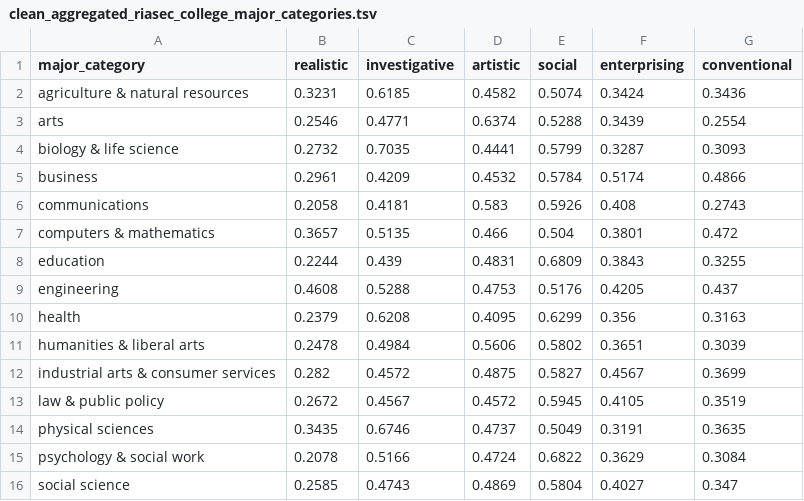
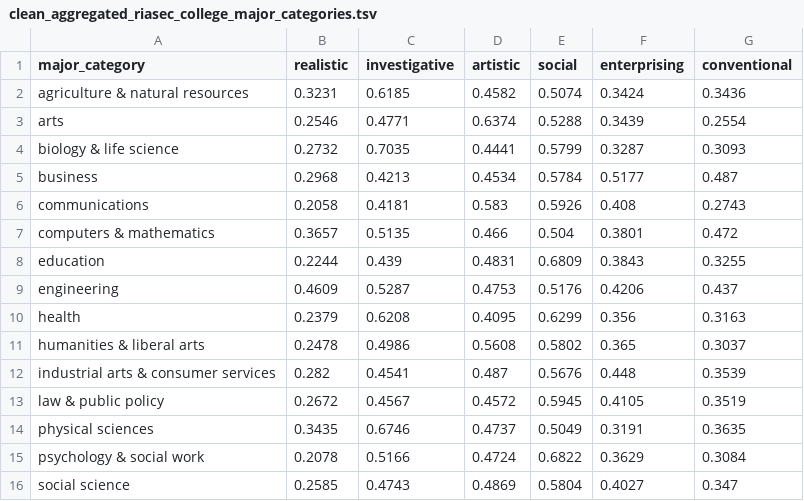
Before and after one commit to brendanmcc02/masters-thesis, a TSV file: datasets/open-psychometrics/clean_aggregated_riasec_college_major_categories.tsv, drawn as a sheet.

```diff
--- a/datasets/open-psychometrics/clean_aggregated_riasec_college_major_categories.tsv
+++ b/datasets/open-psychometrics/clean_aggregated_riasec_college_major_categories.tsv
@@ -4,3 +4,3 @@ arts	0.2546	0.4771	0.6374	0.5288	0.3439	0.2554
 biology & life science	0.2732	0.7035	0.4441	0.5799	0.3287	0.3093
-business	0.2961	0.4209	0.4532	0.5784	0.5174	0.4866
+business	0.2968	0.4213	0.4534	0.5784	0.5177	0.487
 communications	0.2058	0.4181	0.583	0.5926	0.408	0.2743
@@ -8,6 +8,6 @@ computers & mathematics	0.3657	0.5135	0.466	0.504	0.3801	0.472
 education	0.2244	0.439	0.4831	0.6809	0.3843	0.3255
-engineering	0.4608	0.5288	0.4753	0.5176	0.4205	0.437
+engineering	0.4609	0.5287	0.4753	0.5176	0.4206	0.437
 health	0.2379	0.6208	0.4095	0.6299	0.356	0.3163
-humanities & liberal arts	0.2478	0.4984	0.5606	0.5802	0.3651	0.3039
-industrial arts & consumer services	0.282	0.4572	0.4875	0.5827	0.4567	0.3699
+humanities & liberal arts	0.2478	0.4986	0.5608	0.5802	0.365	0.3037
+industrial arts & consumer services	0.282	0.4541	0.487	0.5676	0.448	0.3539
 law & public policy	0.2672	0.4567	0.4572	0.5945	0.4105	0.3519
```
Also changed, not shown: datasets/open-psychometrics/filter_data/filtered_college_majors_2012_usa.tsv, 6 other files.
